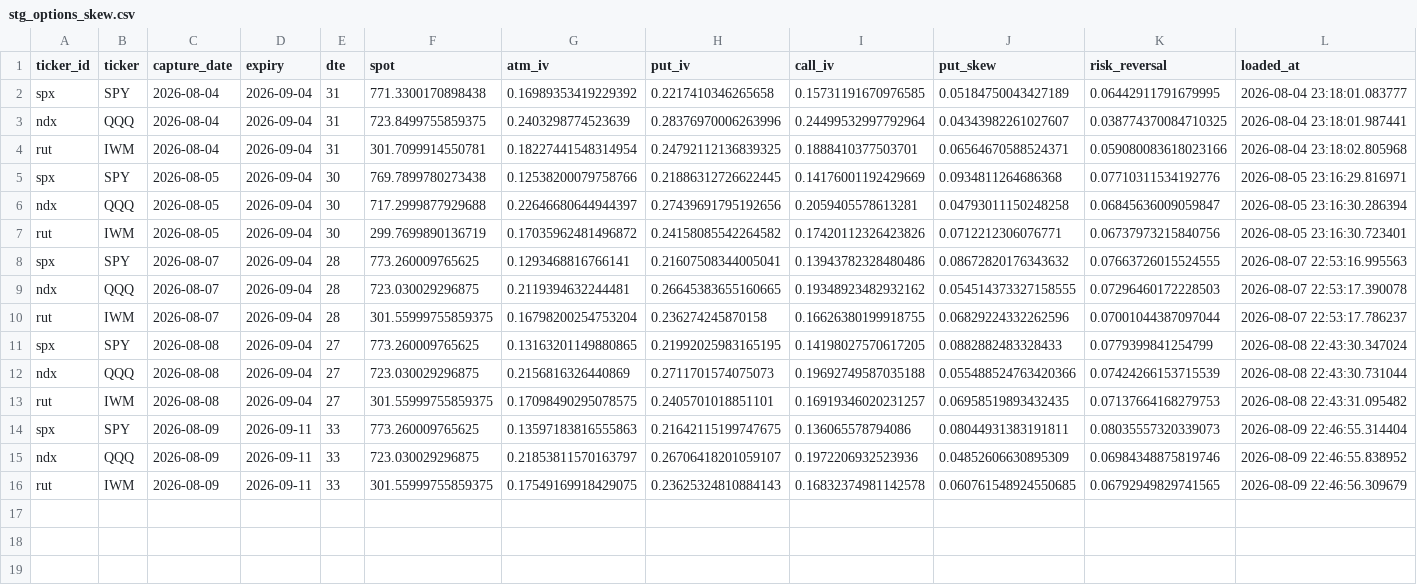
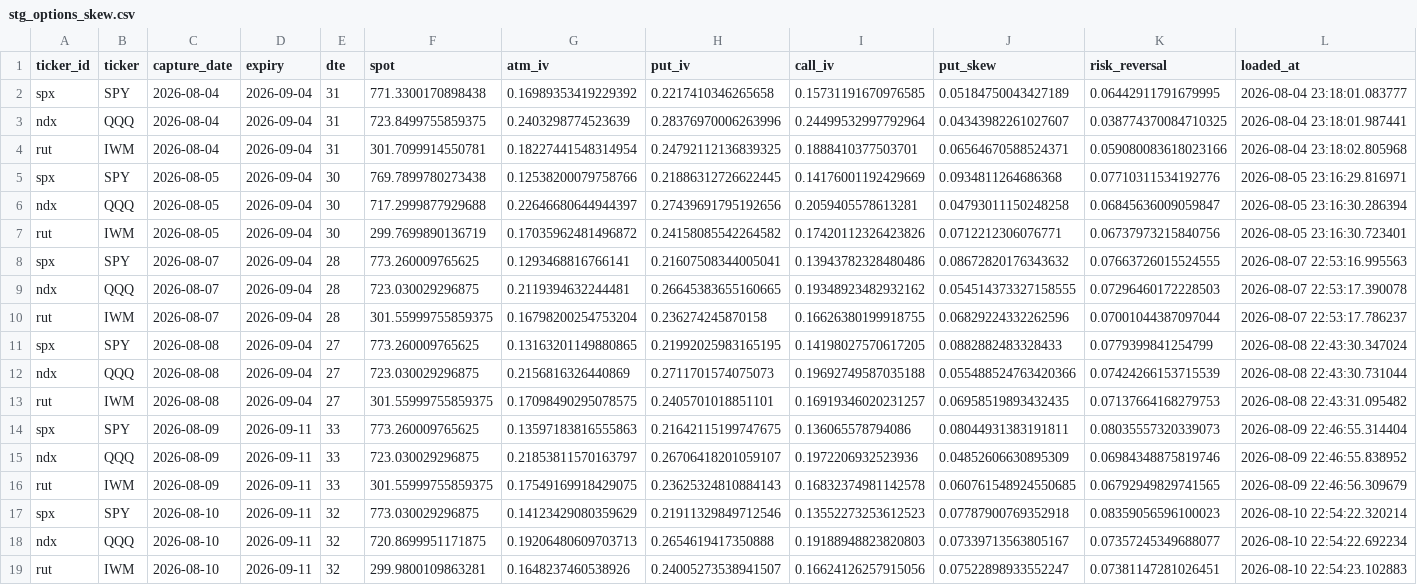
Before and after one commit to isaacmain2-ux/Investment-Journal, a CSV file: data/state/stg_options_skew.csv, drawn as a sheet; the diff names each change by its address in the sheet, - before the commit and + after, or states it on an @@ line.

```diff
--- a/data/state/stg_options_skew.csv
+++ b/data/state/stg_options_skew.csv
+row 17: spx | SPY | 2026-08-10 | 2026-09-11 | 32 | 773.030029296875 | 0.14123429080359629 | 0.21911329849712546 | 0.13552273253612523 | 0.07787900769352918 | 0.08359056596100023 | 2026-08-10 22:54:22.320214
+row 18: ndx | QQQ | 2026-08-10 | 2026-09-11 | 32 | 720.8699951171875 | 0.19206480609703713 | 0.2654619417350888 | 0.19188948823820803 | 0.07339713563805167 | 0.07357245349688077 | 2026-08-10 22:54:22.692234
+row 19: rut | IWM | 2026-08-10 | 2026-09-11 | 32 | 299.9800109863281 | 0.1648237460538926 | 0.24005273538941507 | 0.16624126257915056 | 0.07522898933552247 | 0.07381147281026451 | 2026-08-10 22:54:23.102883
```
Also changed, not shown: 1 other file.
